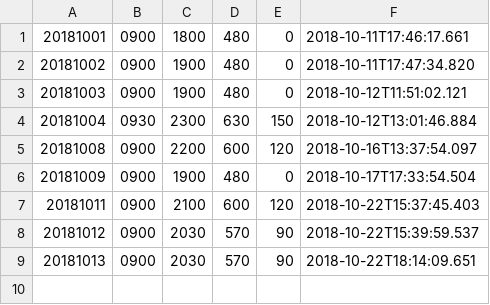
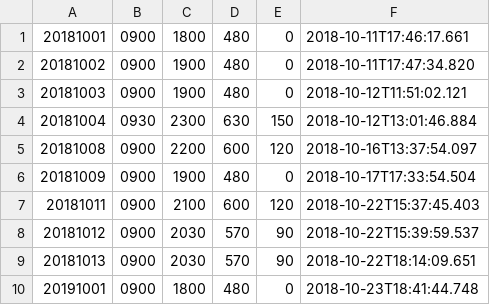
Before and after one commit to biglobe-isp/kintai, a CSV file: data.csv, drawn as a sheet.

```diff
--- a/data.csv
+++ b/data.csv
@@ -9 +9,2 @@
 20181013,0900,2030,570,90,2018-10-22T18:14:09.651
+20191001,0900,1800,480,0,2018-10-23T18:41:44.748
```
Also changed, not shown: 28 other files.
